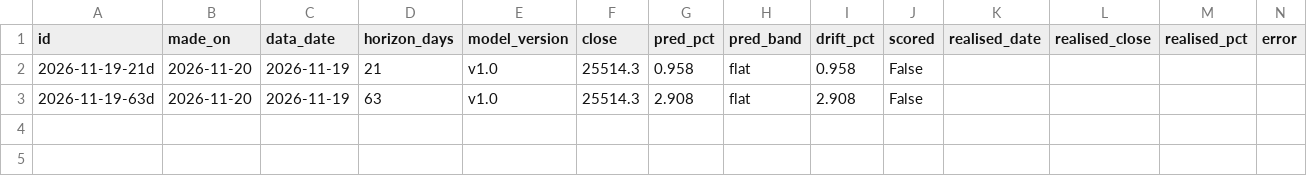
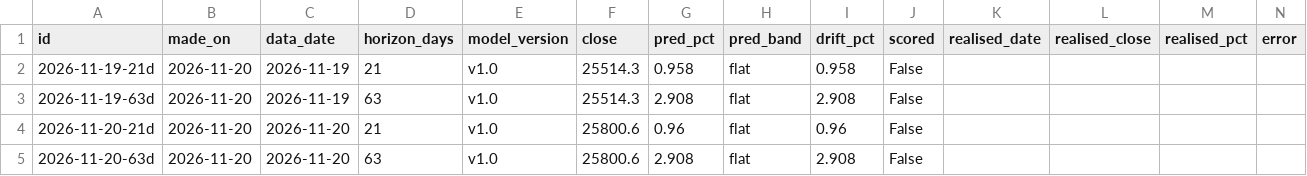
Before and after one commit to cakashoza-cmyk/nifty, a CSV file: data/track_record.csv, drawn as a sheet; only a part is shown; rows hold the shown columns only; the diff names each change by its address in the sheet, - before the commit and + after, or states it on an @@ line.

Commit message:
data refresh 2026-11-20 23:08 IST

```diff
--- a/data/track_record.csv
+++ b/data/track_record.csv
+row 4: 2026-11-20-21d | 2026-11-20 | 2026-11-20 | 21 | v1.0 | 25800.6 | 0.96 | flat | 0.96 | False
+row 5: 2026-11-20-63d | 2026-11-20 | 2026-11-20 | 63 | v1.0 | 25800.6 | 2.908 | flat | 2.908 | False
```
Also changed, not shown: 3 other files.
